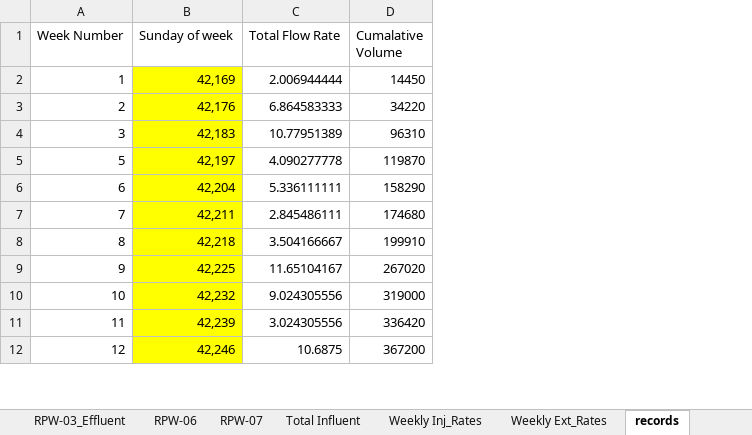
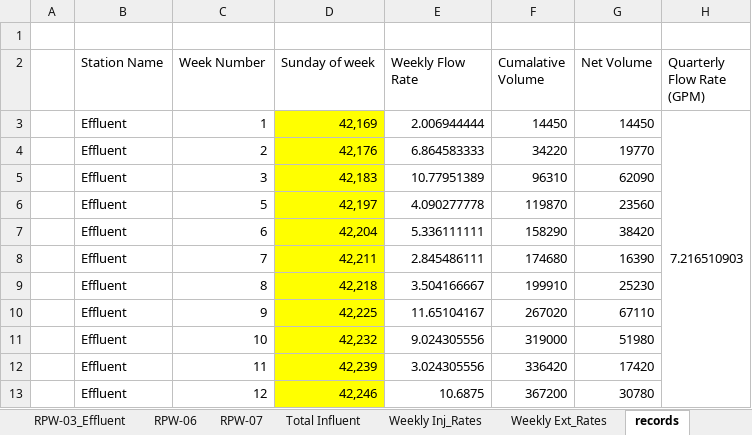
Before and after one commit to JamesPinkard/ExcelChartTool, an Excel workbook: OpenxmlConsoleApplication/bin/Debug/O&M_Copy.xlsx, sheet records, drawn as a sheet; only a part is shown; values as stored, in another font and other column widths than the file's, no borders; addresses are those after the commit; the diff names each change by its address in the sheet, - before the commit and + after, or states it on an @@ line.

Commit message:
Finished Table Data writeout ... needs formatting copy

```diff
--- a/OpenxmlConsoleApplication/bin/Debug/O&M_Copy.xlsx (sheet records)
+++ b/OpenxmlConsoleApplication/bin/Debug/O&M_Copy.xlsx (sheet records)
+column A, empty
+column B (Station Name), rows 3-13: all Effluent
+column G (Net Volume), rows 3-13: 14450 | 19770 | 62090 | 23560 | 38420 | 16390 | 25230 | 67110 | 51980 | 17420 | 30780
+column H (Quarterly Flow Rate (GPM)), row 3: 7.216510903
+row 1: (empty)
-E2: Total Flow Rate
+E2: Weekly Flow Rate
```
Also changed, not shown: sheet stationReport, charts or pictures, 26 other files.
